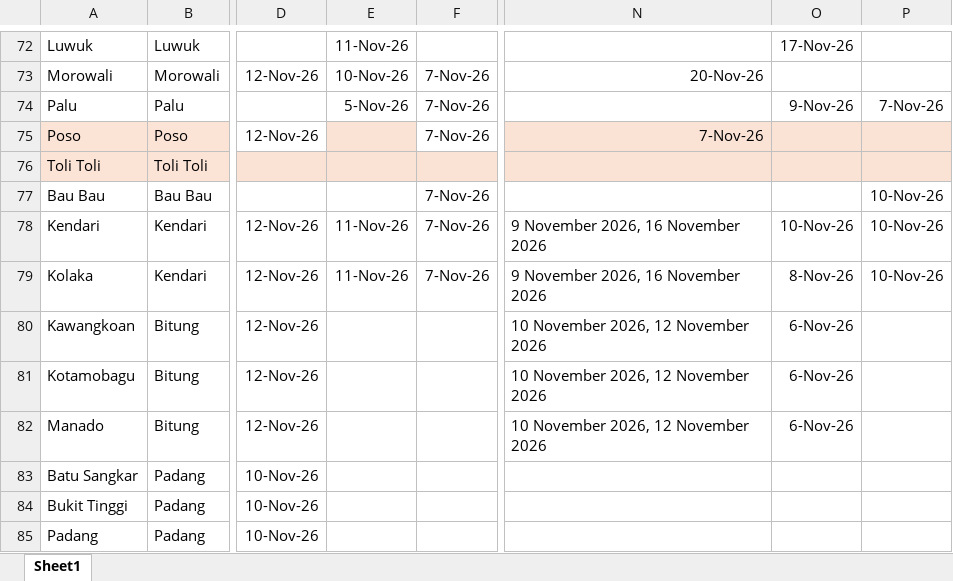
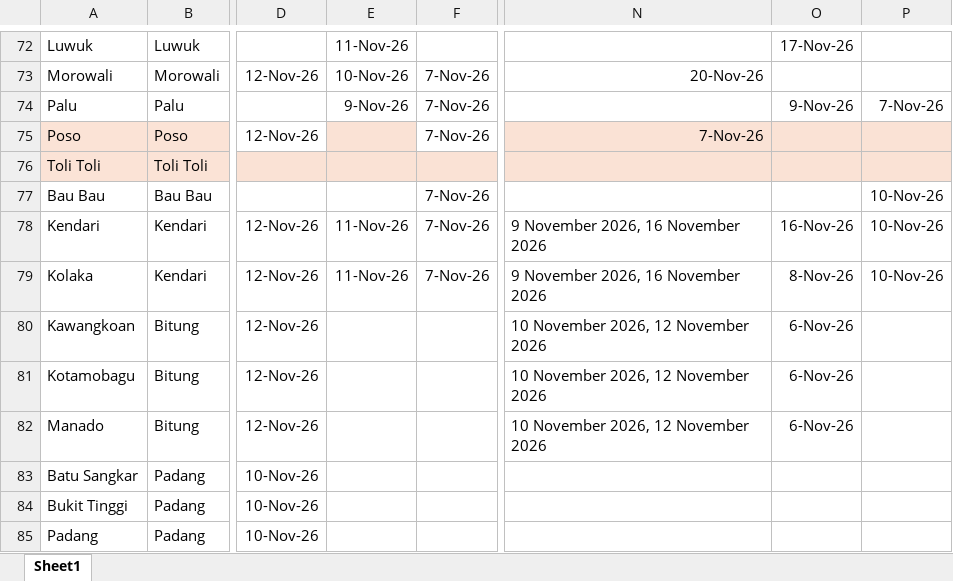
Before and after one commit to scmfokus/jadwal-kapal-FOKUS, an Excel workbook: jadwal.xlsx, sheet Sheet1, drawn as a sheet; only a part is shown, gaps mark what is left out; values as stored, in another font and other column widths than the file's, no borders; the diff covers the shown part only; the diff names each change by its address in the sheet, - before the commit and + after, or states it on an @@ line.

```diff
--- a/jadwal.xlsx (sheet Sheet1)
+++ b/jadwal.xlsx (sheet Sheet1)
-E74: 5-Nov-26
+E74: 9-Nov-26
-O78: 10-Nov-26
+O78: 16-Nov-26
```
Also changed, not shown: 107 edited cells elsewhere in this sheet.
